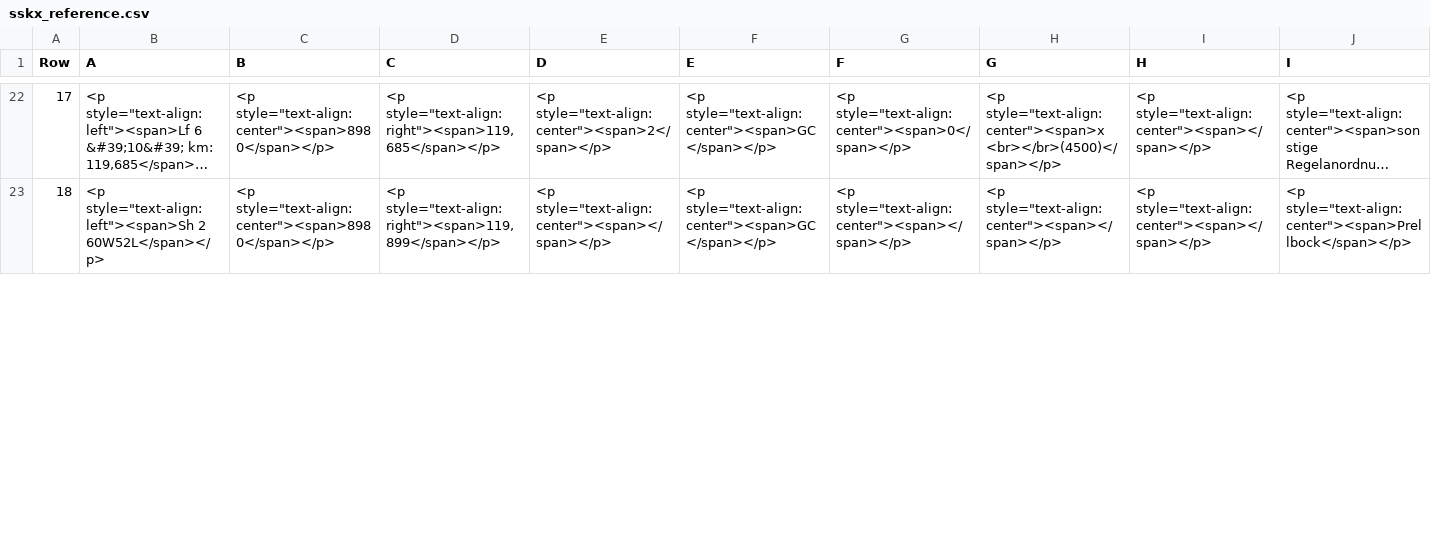
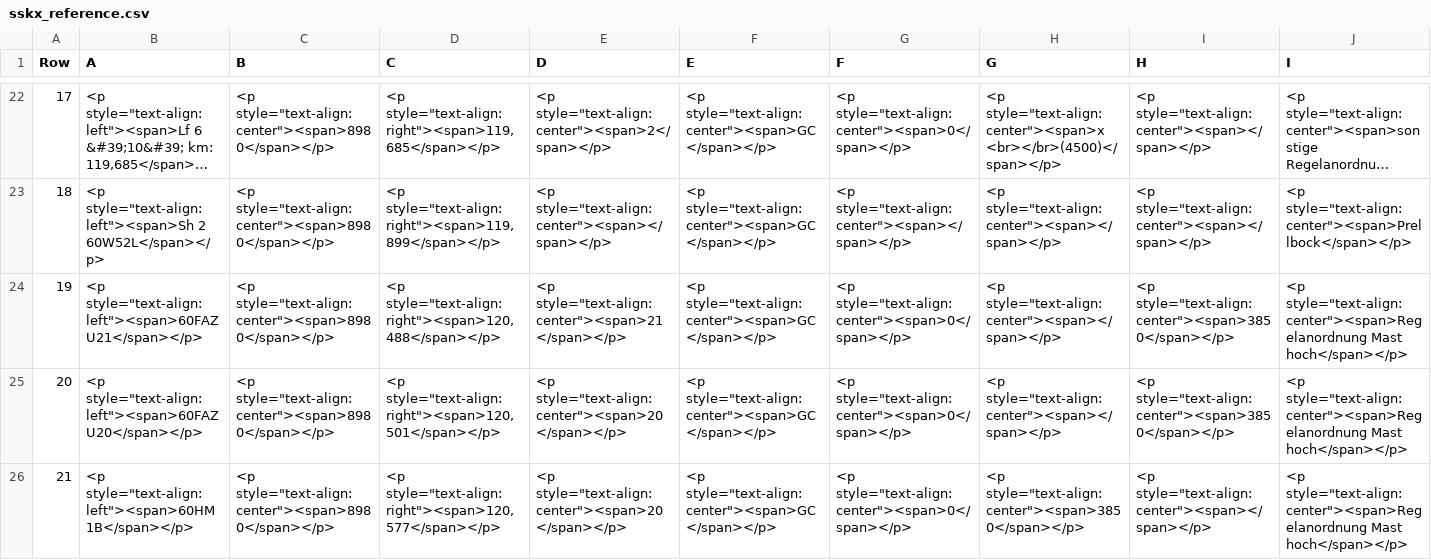
Before and after one commit to eclipse-set/set, a CSV file: java/bundles/org.eclipse.set.swtbot/test_res/table_reference/pphn_1_10_0_3/finalState/sskx_reference.csv, drawn as a sheet; only a part is shown, gaps mark what is left out; long unchanged cells end in …; rows hold the shown columns only; the diff covers the shown part only; the diff names each change by its address in the sheet, - before the commit and + after, or states it on an @@ line.

Commit message:
Update table reference (#2842)

```diff
--- a/java/bundles/org.eclipse.set.swtbot/test_res/table_reference/pphn_1_10_0_3/finalState/sskx_reference.csv
+++ b/java/bundles/org.eclipse.set.swtbot/test_res/table_reference/pphn_1_10_0_3/finalState/sskx_reference.csv
+row 24: 19 | <p style="text-align:left"><span>60FAZU21</span></p> | <p style="text-align:center"><span>8980</span></p> | <p style="text-align:right"><span>120,488</span></p> | <p style="text-align:center"><span>21</span></p> | <p style="text-align:center"><span>GC</span></p> | <p style="text-align:center"><span>0</span></p> | <p style="text-align:center"><span></span></p> | <p style="text-align:center"><span>3850</span></p> | <p style="text-align:center"><span>Regelanordnung Mast hoch</span></p>
+row 25: 20 | <p style="text-align:left"><span>60FAZU20</span></p> | <p style="text-align:center"><span>8980</span></p> | <p style="text-align:right"><span>120,501</span></p> | <p style="text-align:center"><span>20</span></p> | <p style="text-align:center"><span>GC</span></p> | <p style="text-align:center"><span>0</span></p> | <p style="text-align:center"><span></span></p> | <p style="text-align:center"><span>3850</span></p> | <p style="text-align:center"><span>Regelanordnung Mast hoch</span></p>
+row 26: 21 | <p style="text-align:left"><span>60HM1B</span></p> | <p style="text-align:center"><span>8980</span></p> | <p style="text-align:right"><span>120,577</span></p> | <p style="text-align:center"><span>20</span></p> | <p style="text-align:center"><span>GC</span></p> | <p style="text-align:center"><span>0</span></p> | <p style="text-align:center"><span>3850</span></p> | <p style="text-align:center"><span></span></p> | <p style="text-align:center"><span>Regelanordnung Mast hoch</span></p>
```
Also changed, not shown: 1 added row, 4 edited cells and row numbers in column A elsewhere in this file, java/bundles/org.eclipse.set.swtbot/test_res/table_reference/pphn_1_10_0_3/diffState/sskx_reference.csv, java/bundles/org.eclipse.set.swtbot/test_res/table_reference/pphn_1_10_0_3/initialState/sskx_reference.csv, 1 other file.
